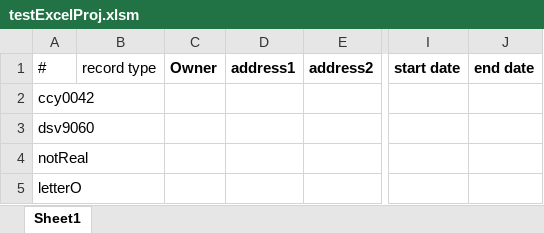
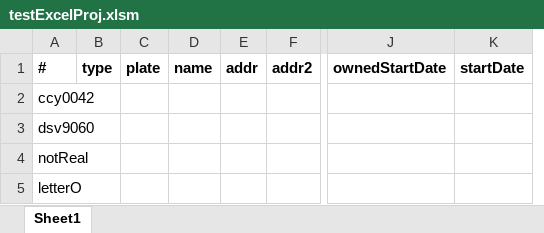
Before and after one commit to mrmthornton/scripting, an Excel workbook: testExcelProj.xlsm, sheet Sheet1, drawn as a sheet; only a part is shown, gaps mark what is left out; values as stored, in another font and other column widths than the file's, no borders; charts and pictures not drawn; removed rows and columns are numbered as before the commit, all else as after; the diff covers the shown part only; the diff names each change by its address in the sheet, - before the commit and + after, or states it on an @@ line.

Commit message:
working on excel interface

```diff
--- a/testExcelProj.xlsm (sheet Sheet1)
+++ b/testExcelProj.xlsm (sheet Sheet1)
-column B, row 1: record type
-column C, row 1: Owner
-column D, row 1: address1
-column E, row 1: address2
+column B, row 1: type
+column C, row 1: plate
+column D, row 1: name
+column E, row 1: addr
+column F, row 1: addr2
-column I, row 1: start date
-column J, row 1: end date
+column J, row 1: ownedStartDate
+column K, row 1: startDate
-A1 bold: off
+A1 bold: on
```
Also changed, not shown: 2 added columns elsewhere in this sheet, 1 other file.
